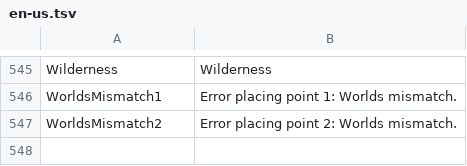
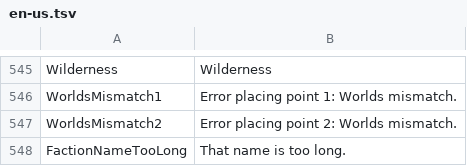
Before and after one commit to Dans-Plugins/Medieval-Factions, a TSV file: src/main/resources/en-us.tsv, drawn as a sheet; only a part is shown, gaps mark what is left out.

Commit message:
Added a new translation key "FactionNameTooLong"

```diff
--- a/src/main/resources/en-us.tsv
+++ b/src/main/resources/en-us.tsv
@@ -547 +547,2 @@ WorldsMismatch1	Error placing point 1: Worlds mismatch.
 WorldsMismatch2	Error placing point 2: Worlds mismatch.
+FactionNameTooLong	That name is too long.
```
Also changed, not shown: 2 other files.
